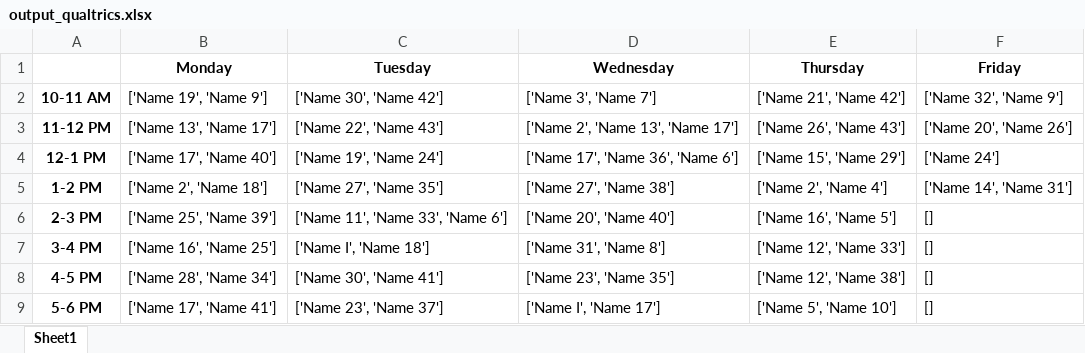
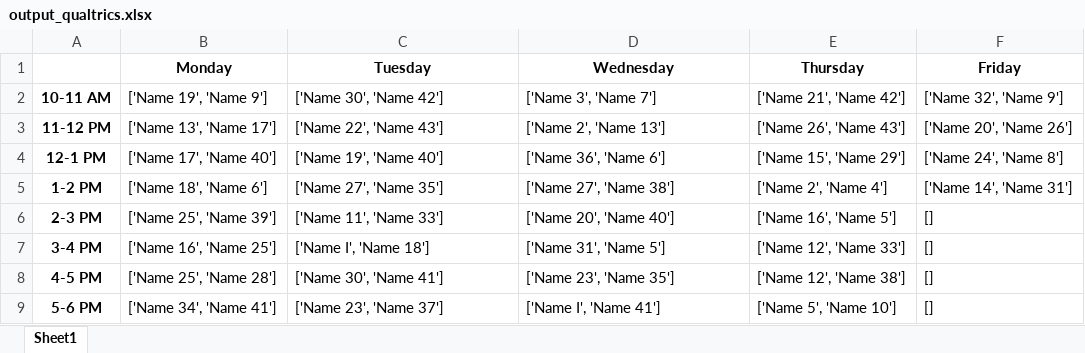
Before and after one commit to ArjunVenat/MTC-Scheduler-Server, an Excel workbook: output_qualtrics.xlsx, sheet Sheet1, drawn as a sheet; values as stored, in another font and other column widths than the file's, no borders; the diff names each change by its address in the sheet, - before the commit and + after, or states it on an @@ line.

```diff
--- a/output_qualtrics.xlsx (sheet Sheet1)
+++ b/output_qualtrics.xlsx (sheet Sheet1)
-D3 (Wednesday): ['Name 2', 'Name 13', 'Name 17']
+D3 (Wednesday): ['Name 2', 'Name 13']
-C4 (Tuesday): ['Name 19', 'Name 24']
+C4 (Tuesday): ['Name 19', 'Name 40']
-D4 (Wednesday): ['Name 17', 'Name 36', 'Name 6']
+D4 (Wednesday): ['Name 36', 'Name 6']
-F4 (Friday): ['Name 24']
+F4 (Friday): ['Name 24', 'Name 8']
-B5 (Monday): ['Name 2', 'Name 18']
+B5 (Monday): ['Name 18', 'Name 6']
-C6 (Tuesday): ['Name 11', 'Name 33', 'Name 6']
+C6 (Tuesday): ['Name 11', 'Name 33']
-D7 (Wednesday): ['Name 31', 'Name 8']
+D7 (Wednesday): ['Name 31', 'Name 5']
-B8 (Monday): ['Name 28', 'Name 34']
+B8 (Monday): ['Name 25', 'Name 28']
-B9 (Monday): ['Name 17', 'Name 41']
+B9 (Monday): ['Name 34', 'Name 41']
-D9 (Wednesday): ['Name I', 'Name 17']
+D9 (Wednesday): ['Name I', 'Name 41']
```
Also changed, not shown: 8 other files.
